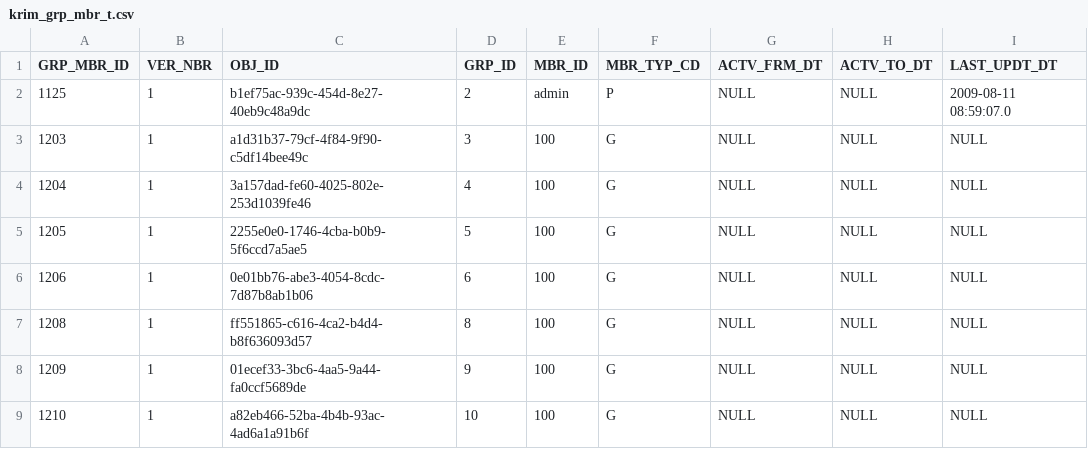
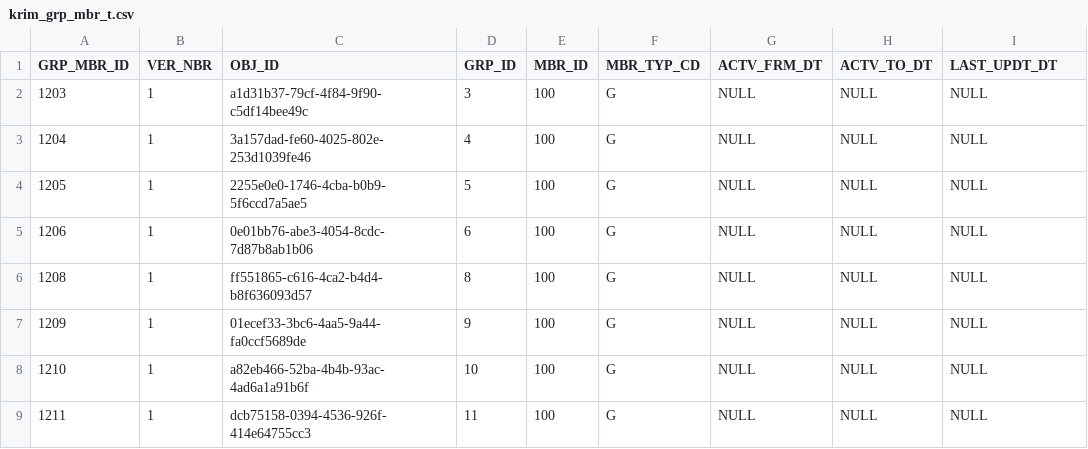
Before and after one commit to jackhill/ole, a CSV file: ole-app/ole-db/ole-liquibase/ole-liquibase-changeset/src/main/resources/ole-inst/groups/krim_grp_mbr_t.csv, drawn as a sheet; only a part is shown; the shorter side is filled out with more unchanged rows; the diff names each change by its address in the sheet, - before the commit and + after, or states it on an @@ line.

Commit message:
removed grp mbr id 1125

```diff
--- a/ole-app/ole-db/ole-liquibase/ole-liquibase-changeset/src/main/resources/ole-inst/groups/krim_grp_mbr_t.csv
+++ b/ole-app/ole-db/ole-liquibase/ole-liquibase-changeset/src/main/resources/ole-inst/groups/krim_grp_mbr_t.csv
-row 2: 1125 | 1 | b1ef75ac-939c-454d-8e27-40eb9c48a9dc | 2 | admin | P | NULL | NULL | 2009-08-11 08:59:07.0
```
